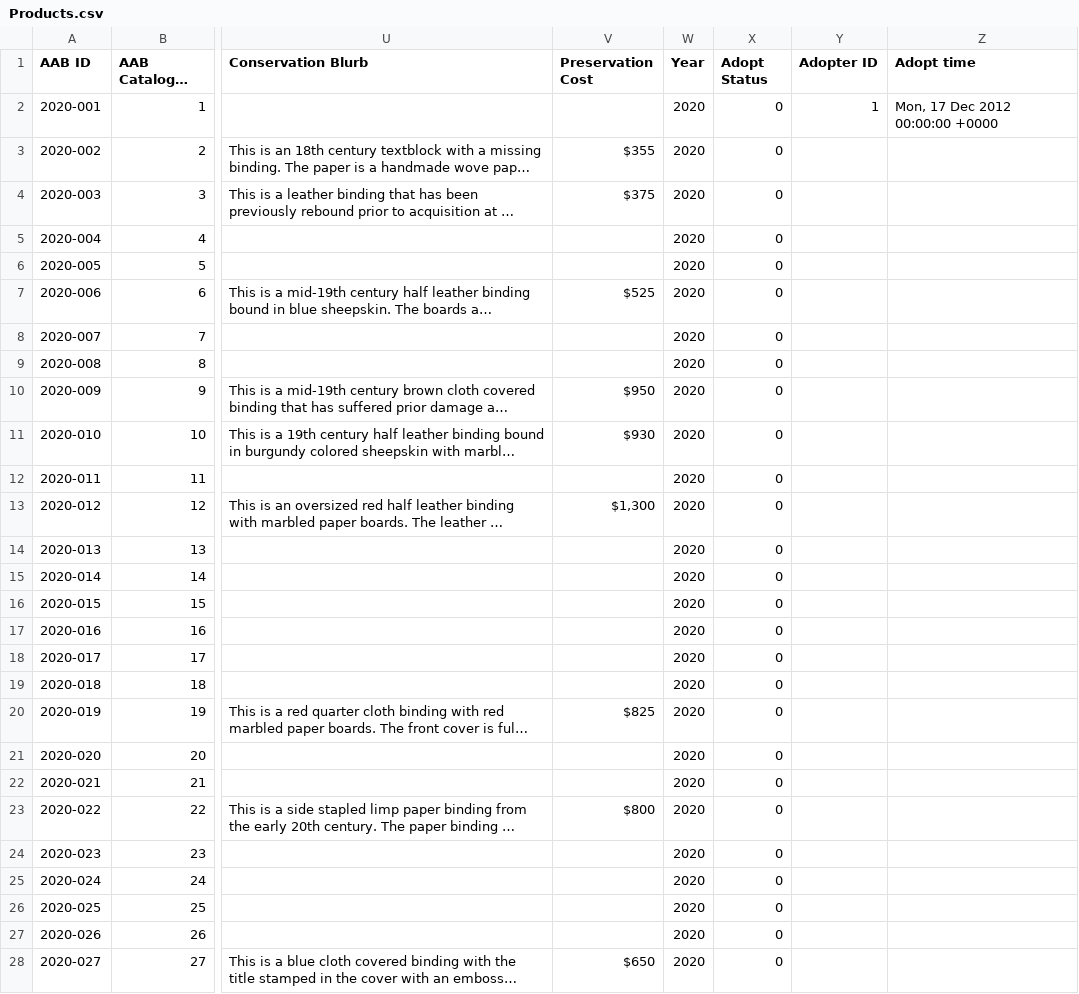
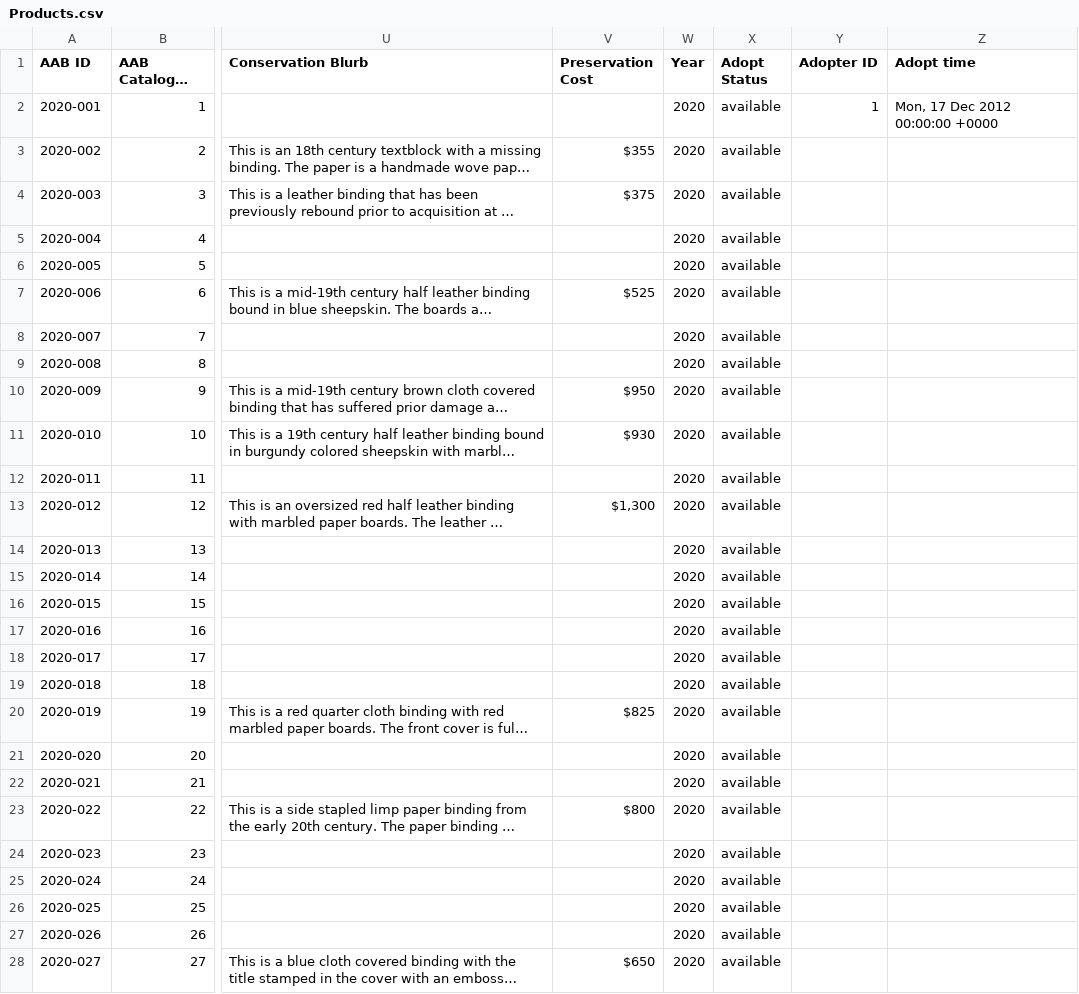
Before and after one commit to uclibs/adopt-a-book, a CSV file: lib/seeds/Products.csv, drawn as a sheet; only a part is shown, gaps mark what is left out; long unchanged cells end in …; the diff covers the shown part only; the diff names each change by its address in the sheet, - before the commit and + after, or states it on an @@ line.

Commit message:
Fix #42: This fixes broken DB seeds

```diff
--- a/lib/seeds/Products.csv
+++ b/lib/seeds/Products.csv
-X2:X28 (Adopt Status): 0
+X2:X28 (Adopt Status): available
```
Also changed, not shown: 81 edited cells elsewhere in this file, 1 other file.
